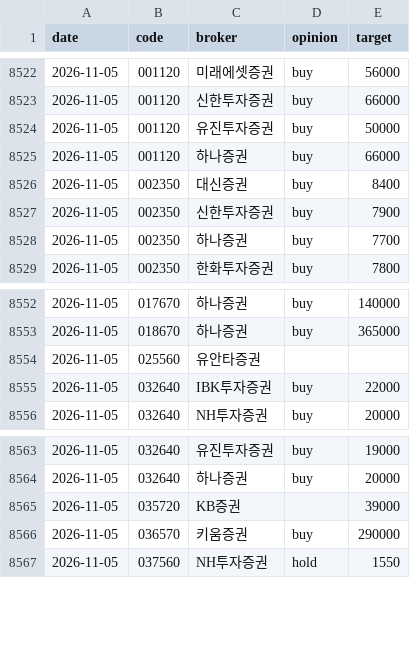
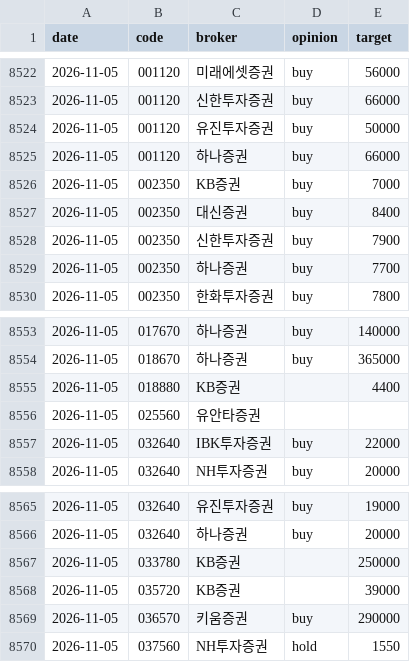
Before and after one commit to ysjang0-blip/stock-report, a CSV file: data/history.csv, drawn as a sheet; only a part is shown, gaps mark what is left out; the diff names each change by its address in the sheet, - before the commit and + after, or states it on an @@ line.

```diff
--- a/data/history.csv
+++ b/data/history.csv
+row 8526: 2026-11-05 | 002350 | KB증권 | buy | 7000
+row 8555: 2026-11-05 | 018880 | KB증권 |  | 4400
+row 8567: 2026-11-05 | 033780 | KB증권 |  | 250000
```
Also changed, not shown: data/runs.csv, 2 other files.
